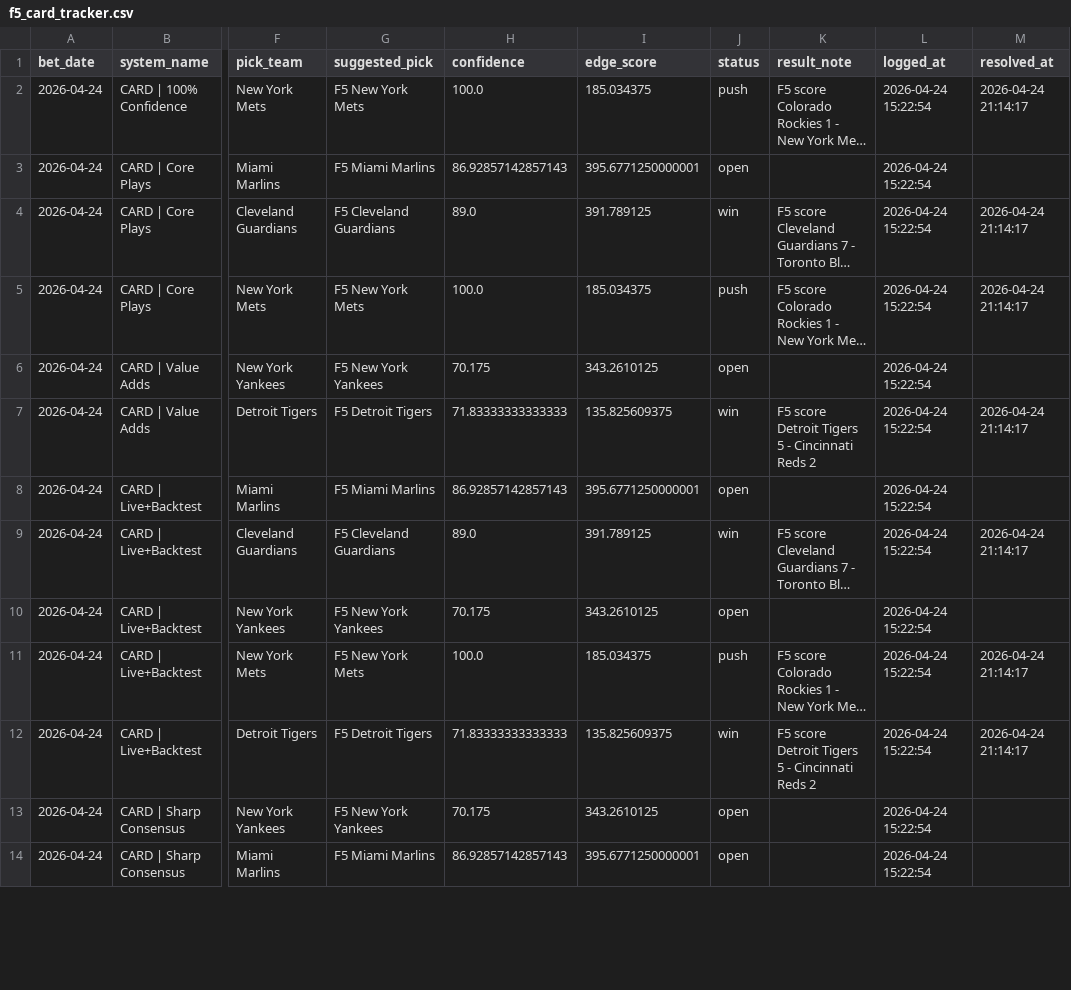
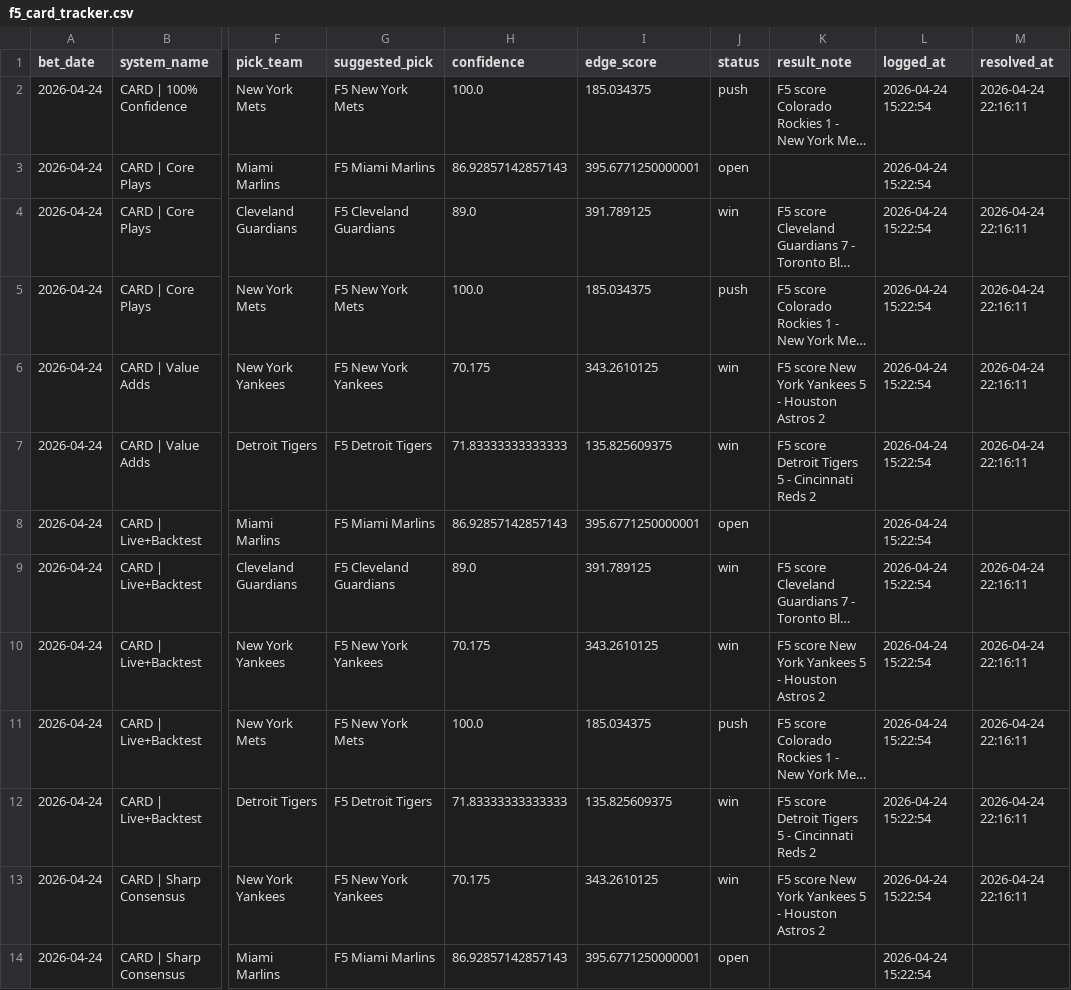
Before and after one commit to c23luke/F5-Model, a CSV file: f5_card_tracker.csv, drawn as a sheet; only a part is shown, gaps mark what is left out; long unchanged cells end in …; the diff covers the shown part only; the diff names each change by its address in the sheet, - before the commit and + after, or states it on an @@ line.

```diff
--- a/f5_card_tracker.csv
+++ b/f5_card_tracker.csv
-M2 (resolved_at): 2026-04-24 21:14:17
+M2 (resolved_at): 2026-04-24 22:16:11
-M4:M5 (resolved_at): 2026-04-24 21:14:17
+M4:M5 (resolved_at): 2026-04-24 22:16:11
-J6 (status): open
+J6 (status): win
-K6 (result_note): (empty)
+K6 (result_note): F5 score New York Yankees 5 - Houston Astros 2
-M6 (resolved_at): (empty)
+M6 (resolved_at): 2026-04-24 22:16:11
-M7 (resolved_at): 2026-04-24 21:14:17
+M7 (resolved_at): 2026-04-24 22:16:11
-M9 (resolved_at): 2026-04-24 21:14:17
+M9 (resolved_at): 2026-04-24 22:16:11
-J10 (status): open
+J10 (status): win
-K10 (result_note): (empty)
+K10 (result_note): F5 score New York Yankees 5 - Houston Astros 2
-M10 (resolved_at): (empty)
+M10 (resolved_at): 2026-04-24 22:16:11
-M11:M12 (resolved_at): 2026-04-24 21:14:17
+M11:M12 (resolved_at): 2026-04-24 22:16:11
-J13 (status): open
+J13 (status): win
-K13 (result_note): (empty)
+K13 (result_note): F5 score New York Yankees 5 - Houston Astros 2
-M13 (resolved_at): (empty)
+M13 (resolved_at): 2026-04-24 22:16:11
```
Also changed, not shown: 18 edited cells elsewhere in this file, f5_tracker.csv, 1 other file.
